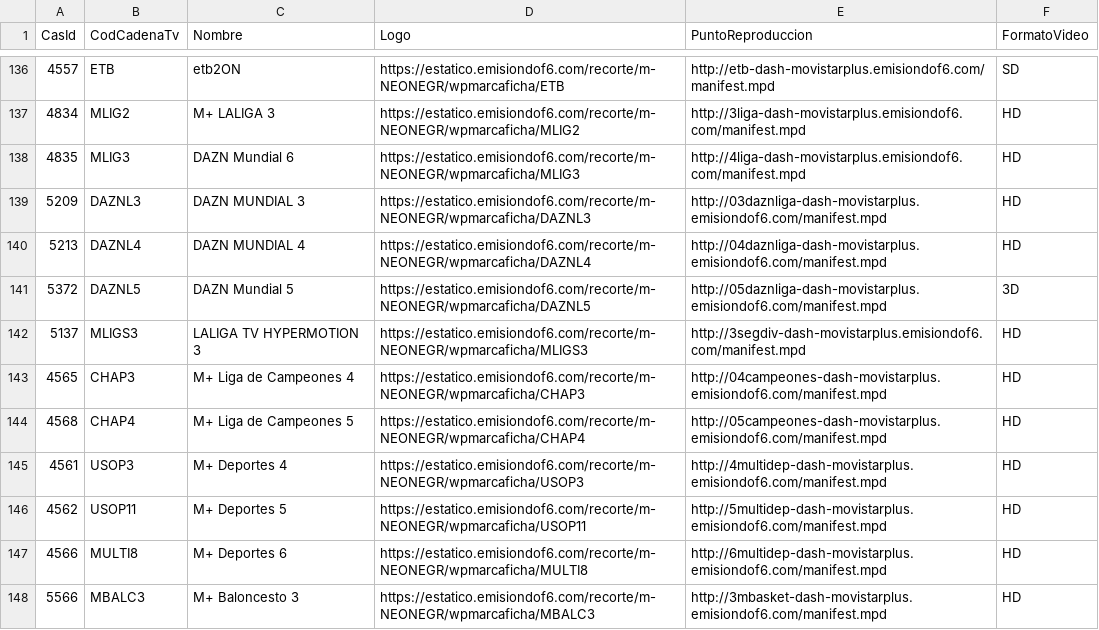
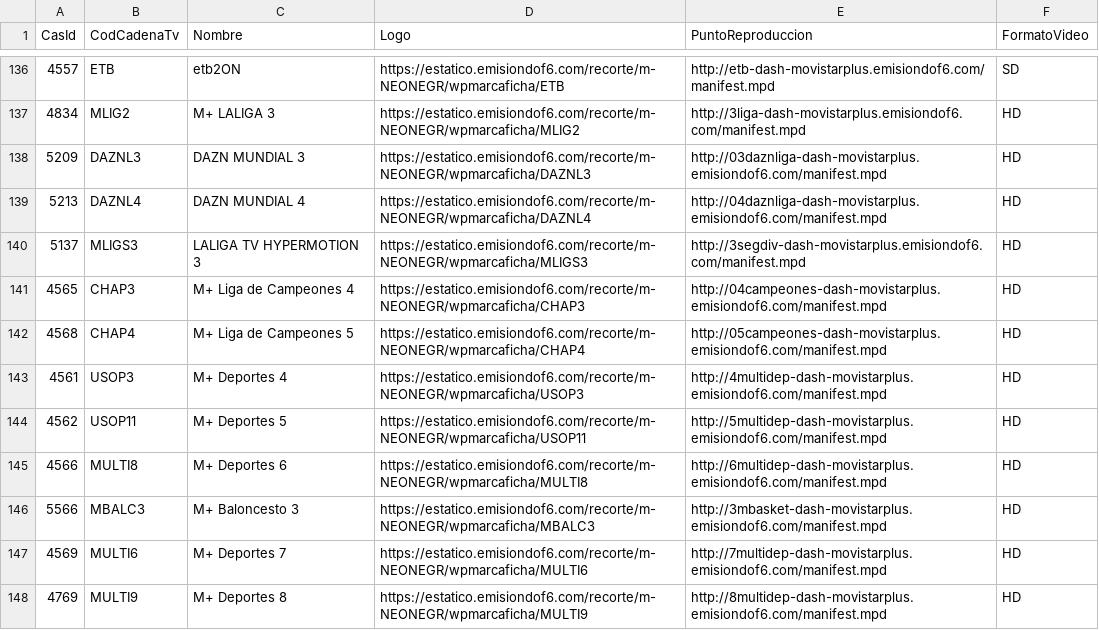
Before and after one commit to parotris3/Mfeed, a CSV file: ott.csv, drawn as a sheet; only a part is shown, gaps mark what is left out; the shorter side is filled out with more unchanged rows; the diff names each change by its address in the sheet, - before the commit and + after, or states it on an @@ line.

```diff
--- a/ott.csv
+++ b/ott.csv
-row 138: 4835 | MLIG3 | DAZN Mundial 6 | https://estatico.emisiondof6.com/recorte/m-NEONEGR/wpmarcaficha/MLIG3 | http://4liga-dash-movistarplus.emisiondof6.com/manifest.mpd | HD
-row 141: 5372 | DAZNL5 | DAZN Mundial 5 | https://estatico.emisiondof6.com/recorte/m-NEONEGR/wpmarcaficha/DAZNL5 | http://05daznliga-dash-movistarplus.emisiondof6.com/manifest.mpd | 3D
```
Also changed, not shown: cambios.csv, difusion.csv.
